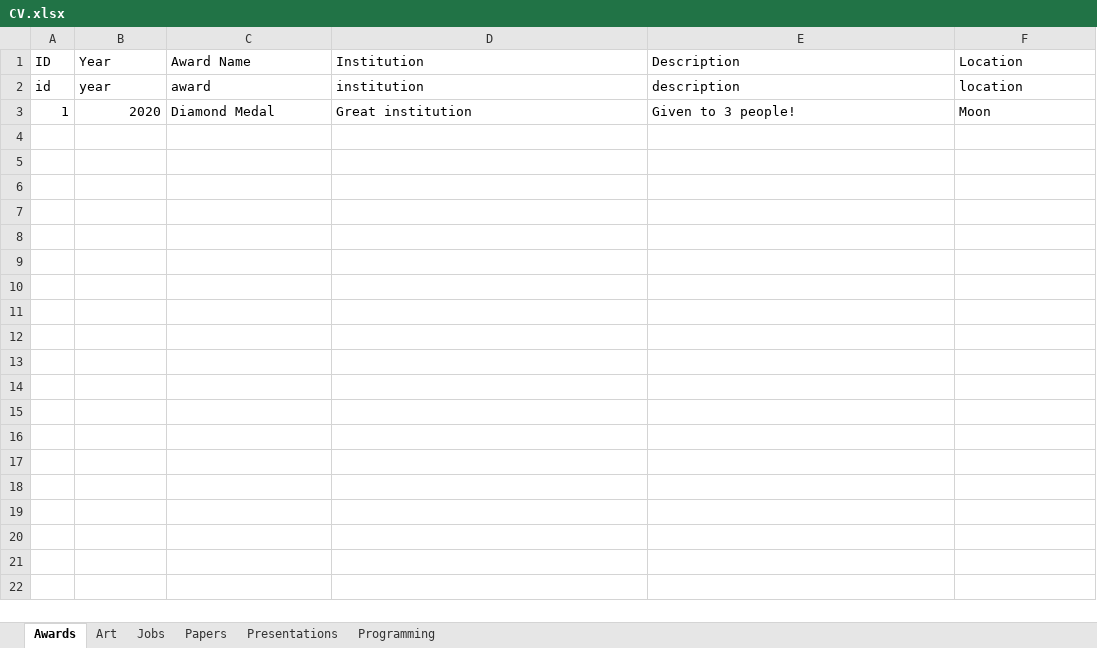
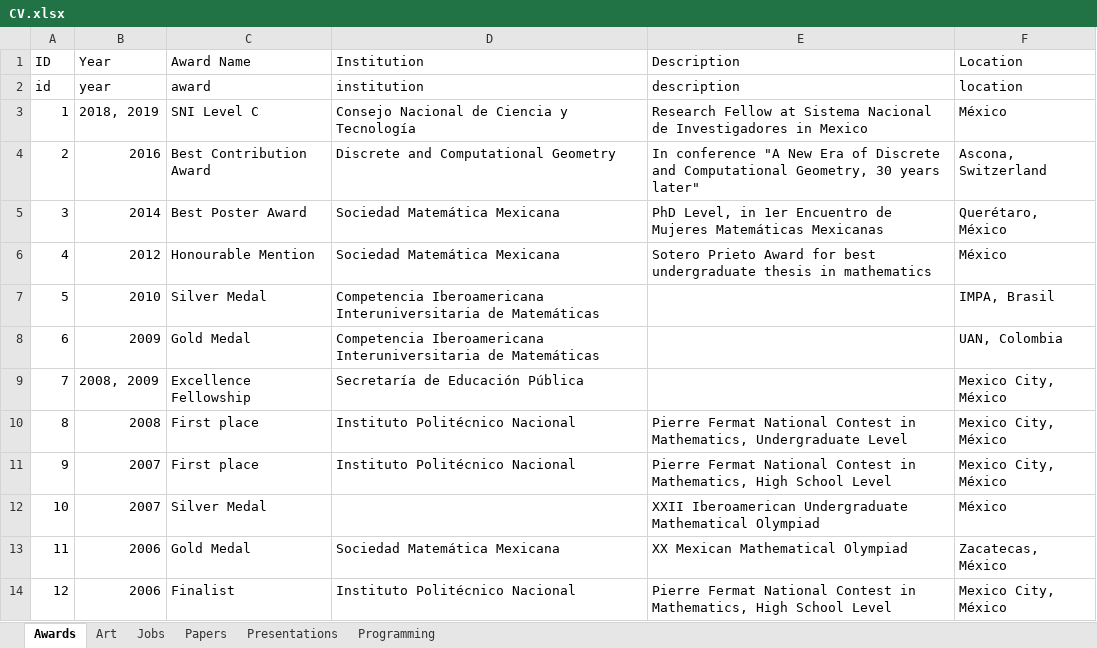
Before and after one commit to leomtz/personalpage, an Excel workbook: data/CV.xlsx, sheet Awards, drawn as a sheet; values as stored, in another font and other column widths than the file's, no borders; the diff names each change by its address in the sheet, - before the commit and + after, or states it on an @@ line.

Commit message:
Added Awards

```diff
--- a/data/CV.xlsx (sheet Awards)
+++ b/data/CV.xlsx (sheet Awards)
-B3 (Year): 2020
+B3 (Year): 2018, 2019
-C3 (Award Name): Diamond Medal
+C3 (Award Name): SNI Level C
-D3 (Institution): Great institution
+D3 (Institution): Consejo Nacional de Ciencia y Tecnología
-E3 (Description): Given to 3 people!
+E3 (Description): Research Fellow at Sistema Nacional de Investigadores in Mexico
-F3 (Location): Moon
+F3 (Location): México
+row 4: 2 | 2016 | Best Contribution Award | Discrete and Computational Geometry | In conference "A New Era of Discrete and Computational Geometry, 30 years later" | Ascona, Switzerland
+row 5: 3 | 2014 | Best Poster Award | Sociedad Matemática Mexicana | PhD Level, in 1er Encuentro de Mujeres Matemáticas Mexicanas | Querétaro, México
+row 6: 4 | 2012 | Honourable Mention | Sociedad Matemática Mexicana | Sotero Prieto Award for best undergraduate thesis in mathematics | México
+row 7: 5 | 2010 | Silver Medal | Competencia Iberoamericana Interuniversitaria de Matemáticas |  | IMPA, Brasil
+row 8: 6 | 2009 | Gold Medal | Competencia Iberoamericana Interuniversitaria de Matemáticas |  | UAN, Colombia
+row 9: 7 | 2008, 2009 | Excellence Fellowship | Secretaría de Educación Pública |  | Mexico City, México
+row 10: 8 | 2008 | First place | Instituto Politécnico Nacional | Pierre Fermat National Contest in Mathematics, Undergraduate Level | Mexico City, México
+row 11: 9 | 2007 | First place | Instituto Politécnico Nacional | Pierre Fermat National Contest in Mathematics, High School Level | Mexico City, México
+row 12: 10 | 2007 | Silver Medal |  | XXII Iberoamerican Undergraduate Mathematical Olympiad | México
+row 13: 11 | 2006 | Gold Medal | Sociedad Matemática Mexicana | XX Mexican Mathematical Olympiad | Zacatecas, México
+row 14: 12 | 2006 | Finalist | Instituto Politécnico Nacional | Pierre Fermat National Contest in Mathematics, High School Level | Mexico City, México
```
